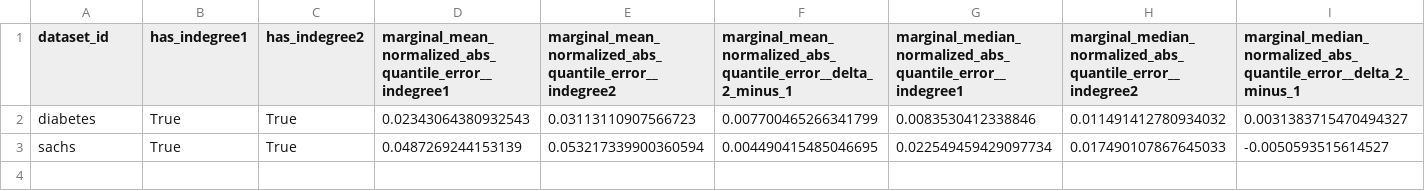
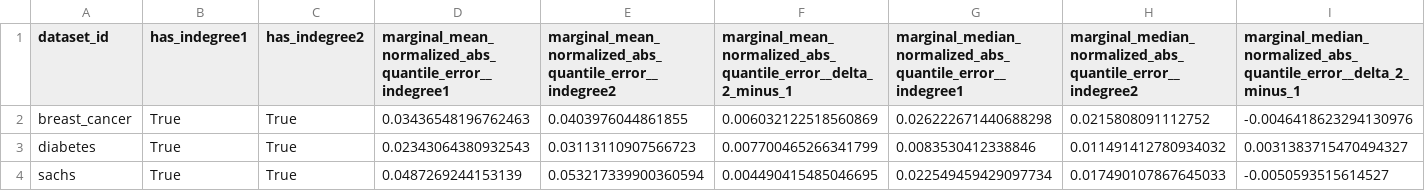
Before and after one commit to nishantlamboria/copula_causal_simulator, a CSV file: reports/final_tables/indegree1_vs_indegree2_comparison.csv, drawn as a sheet; only a part is shown; rows hold the shown columns only; the diff names each change by its address in the sheet, - before the commit and + after, or states it on an @@ line.

Commit message:
modified:   reports/final_tables/benchmark_summary_by_dataset_and_indegree.csv 	modified:   reports/final_tables/indegree1_vs_indegree2_comparison.csv

```diff
--- a/reports/final_tables/indegree1_vs_indegree2_comparison.csv
+++ b/reports/final_tables/indegree1_vs_indegree2_comparison.csv
+row 2: breast_cancer | True | True | 0.03436548196762463 | 0.0403976044861855 | 0.006032122518560869 | 0.026222671440688298 | 0.0215808091112752 | -0.0046418623294130976
```
Also changed, not shown: reports/final_tables/benchmark_summary_by_dataset_and_indegree.csv.
